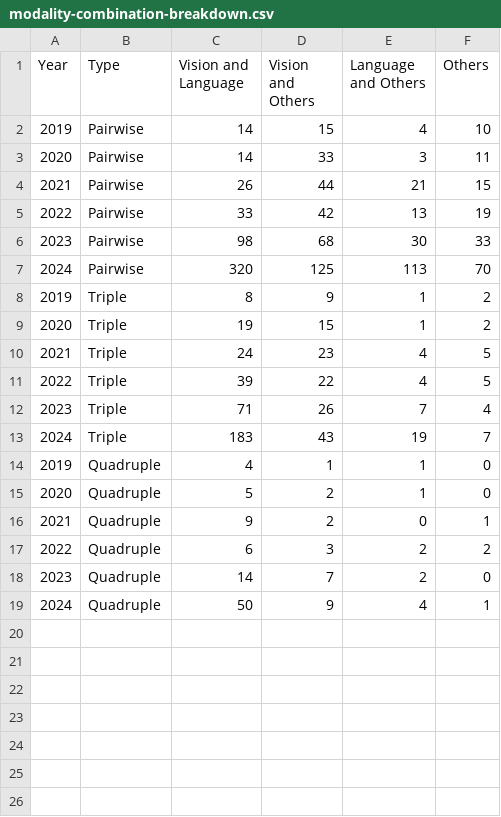
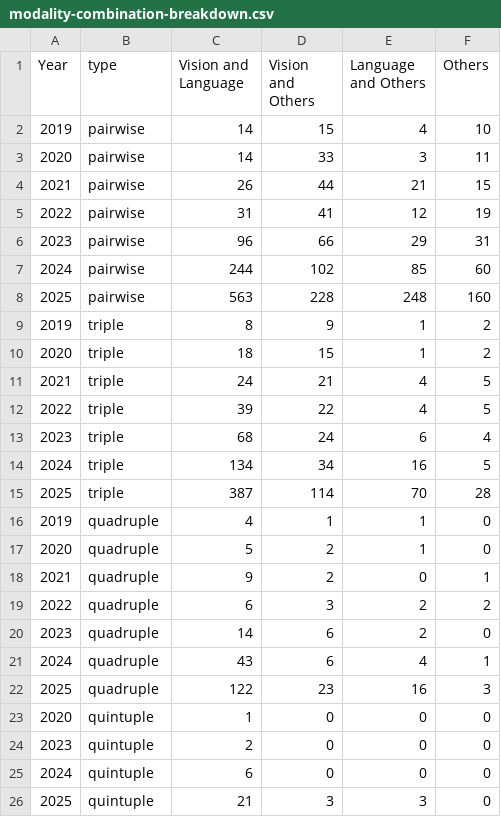
Before and after one commit to multimodalAI/multimodal-ai-landscape, a CSV file: data/modality-combination-breakdown.csv, drawn as a sheet.

```diff
--- a/data/modality-combination-breakdown.csv
+++ b/data/modality-combination-breakdown.csv
@@ -1,19 +1,26 @@
-Year,Type,Vision and Language,Vision and Others,Language and Others,Others
-2019,Pairwise,14,15,4,10
-2020,Pairwise,14,33,3,11
-2021,Pairwise,26,44,21,15
-2022,Pairwise,33,42,13,19
-2023,Pairwise,98,68,30,33
-2024,Pairwise,320,125,113,70
-2019,Triple,8,9,1,2
-2020,Triple,19,15,1,2
-2021,Triple,24,23,4,5
-2022,Triple,39,22,4,5
-2023,Triple,71,26,7,4
-2024,Triple,183,43,19,7
-2019,Quadruple,4,1,1,0
-2020,Quadruple,5,2,1,0
-2021,Quadruple,9,2,0,1
-2022,Quadruple,6,3,2,2
-2023,Quadruple,14,7,2,0
-2024,Quadruple,50,9,4,1
+Year,type,Vision and Language,Vision and Others,Language and Others,Others
+2019,pairwise,14,15,4,10
+2020,pairwise,14,33,3,11
+2021,pairwise,26,44,21,15
+2022,pairwise,31,41,12,19
+2023,pairwise,96,66,29,31
+2024,pairwise,244,102,85,60
+2025,pairwise,563,228,248,160
+2019,triple,8,9,1,2
+2020,triple,18,15,1,2
+2021,triple,24,21,4,5
+2022,triple,39,22,4,5
+2023,triple,68,24,6,4
+2024,triple,134,34,16,5
+2025,triple,387,114,70,28
+2019,quadruple,4,1,1,0
+2020,quadruple,5,2,1,0
+2021,quadruple,9,2,0,1
+2022,quadruple,6,3,2,2
+2023,quadruple,14,6,2,0
+2024,quadruple,43,6,4,1
+2025,quadruple,122,23,16,3
+2020,quintuple,1,0,0,0
+2023,quintuple,2,0,0,0
+2024,quintuple,6,0,0,0
+2025,quintuple,21,3,3,0
```
Also changed, not shown: data/other-modality-combinations-by-year.csv, data/preprint-counts-by-modality.csv, 3 other files.
